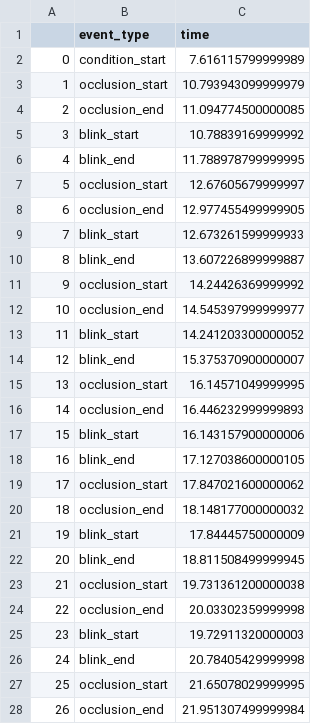
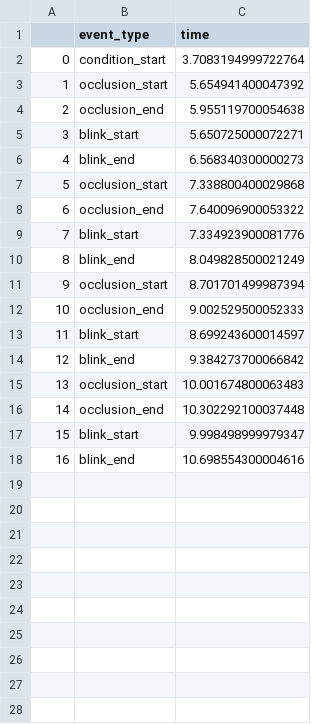
Before and after one commit to JGHartel/Rotating_blink_occlusion, a CSV file: data/44/bc_event_data.csv, drawn as a sheet; only a part is shown; the diff covers the shown part only.

```diff
--- a/data/44/bc_event_data.csv
+++ b/data/44/bc_event_data.csv
@@ -1,28 +1,18 @@
 ,event_type,time
-0,condition_start,7.616115799999989
-1,occlusion_start,10.793943099999979
-2,occlusion_end,11.094774500000085
-3,blink_start,10.78839169999992
-4,blink_end,11.788978799999995
-5,occlusion_start,12.67605679999997
-6,occlusion_end,12.977455499999905
-7,blink_start,12.673261599999933
-8,blink_end,13.607226899999887
-9,occlusion_start,14.24426369999992
-10,occlusion_end,14.545397999999977
-11,blink_start,14.241203300000052
-12,blink_end,15.375370900000007
-13,occlusion_start,16.14571049999995
-14,occlusion_end,16.446232999999893
-15,blink_start,16.143157900000006
-16,blink_end,17.127038600000105
-17,occlusion_start,17.847021600000062
-18,occlusion_end,18.148177000000032
-19,blink_start,17.84445750000009
-20,blink_end,18.811508499999945
-21,occlusion_start,19.731361200000038
-22,occlusion_end,20.03302359999998
-23,blink_start,19.72911320000003
-24,blink_end,20.78405429999998
-25,occlusion_start,21.65078029999995
-26,occlusion_end,21.951307499999984
+0,condition_start,3.7083194999722764
+1,occlusion_start,5.654941400047392
+2,occlusion_end,5.955119700054638
+3,blink_start,5.650725000072271
+4,blink_end,6.568340300000273
+5,occlusion_start,7.338800400029868
+6,occlusion_end,7.640096900053322
+7,blink_start,7.334923900081776
+8,blink_end,8.049828500021249
+9,occlusion_start,8.701701499987394
+10,occlusion_end,9.002529500052333
+11,blink_start,8.699243600014597
+12,blink_end,9.384273700066842
+13,occlusion_start,10.001674800063483
+14,occlusion_end,10.302292100037448
+15,blink_start,9.998498999979347
+16,blink_end,10.698554300004616
```
Also changed, not shown: 14 removed rows elsewhere in this file, data/44/bc_response_data.csv, data/44/rr_event_data.csv, 15 other files.
